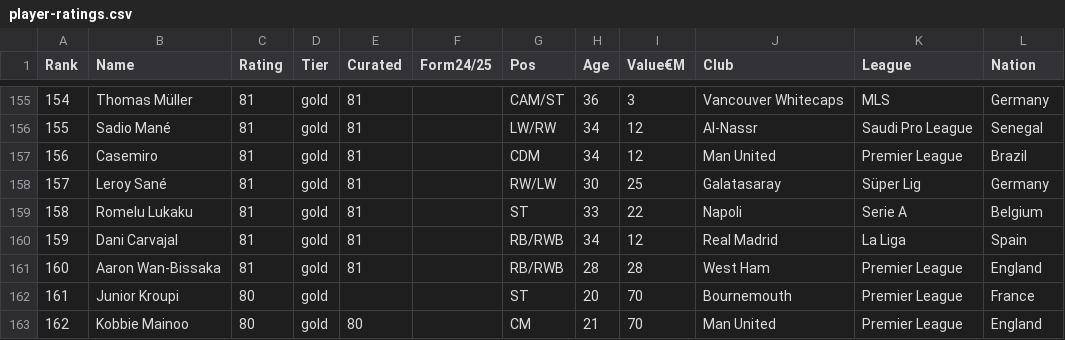
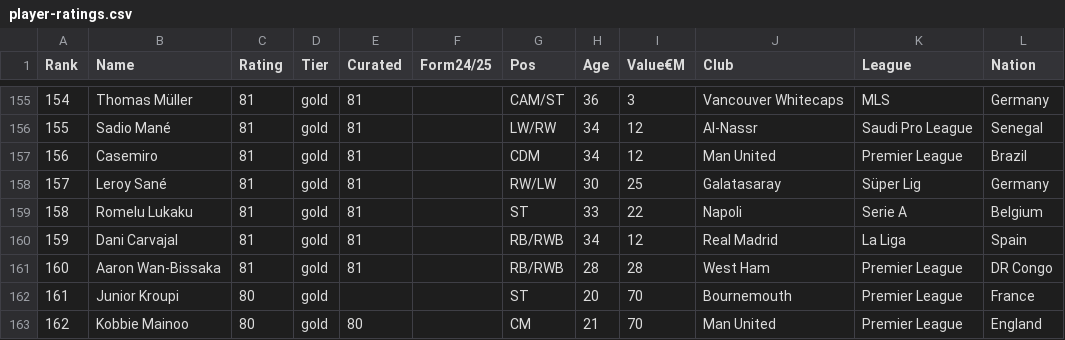
Before and after one commit to rohanintheclouds/squad-builder, a CSV file: player-ratings.csv, drawn as a sheet; only a part is shown, gaps mark what is left out.

```diff
--- a/player-ratings.csv
+++ b/player-ratings.csv
@@ -160,3 +160,3 @@ Rank,Name,Rating,Tier,Curated,Form24/25,Pos,Age,Value€M,Club,League,Nation
 "159","Dani Carvajal","81","gold","81","","RB/RWB","34","12","Real Madrid","La Liga","Spain"
-"160","Aaron Wan-Bissaka","81","gold","81","","RB/RWB","28","28","West Ham","Premier League","England"
+"160","Aaron Wan-Bissaka","81","gold","81","","RB/RWB","28","28","West Ham","Premier League","DR Congo"
 "161","Junior Kroupi","80","gold","","","ST","20","70","Bournemouth","Premier League","France"
```
Also changed, not shown: 1 other file.
